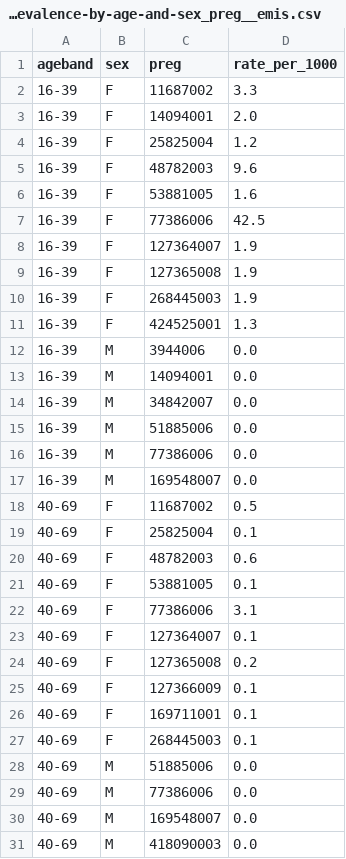
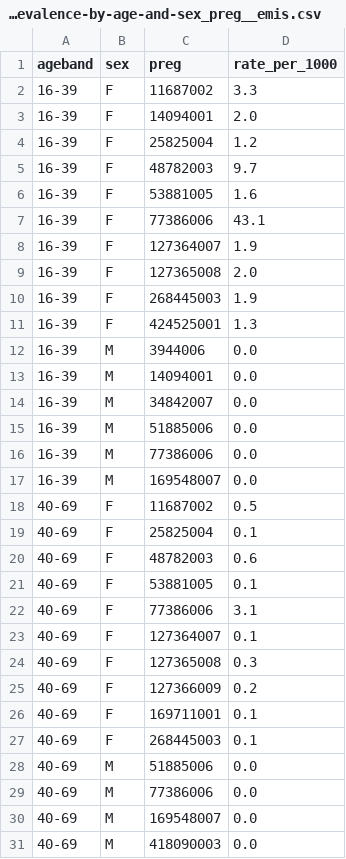
Before and after one commit to opensafely/primis-codelist-prevalence, a CSV file: released-outputs/by-codelist/code-prevalence-by-age-and-sex_preg__emis.csv, drawn as a sheet; only a part is shown.

```diff
--- a/released-outputs/by-codelist/code-prevalence-by-age-and-sex_preg__emis.csv
+++ b/released-outputs/by-codelist/code-prevalence-by-age-and-sex_preg__emis.csv
@@ -4,7 +4,7 @@ ageband,sex,preg,rate_per_1000
 16-39,F,25825004,1.2
-16-39,F,48782003,9.6
+16-39,F,48782003,9.7
 16-39,F,53881005,1.6
-16-39,F,77386006,42.5
+16-39,F,77386006,43.1
 16-39,F,127364007,1.9
-16-39,F,127365008,1.9
+16-39,F,127365008,2.0
 16-39,F,268445003,1.9
@@ -23,4 +23,4 @@ ageband,sex,preg,rate_per_1000
 40-69,F,127364007,0.1
-40-69,F,127365008,0.2
-40-69,F,127366009,0.1
+40-69,F,127365008,0.3
+40-69,F,127366009,0.2
 40-69,F,169711001,0.1
```
Also changed, not shown: released-outputs/by-codelist/code-prevalence-by-age-and-sex_bmi_stage__emis.csv, released-outputs/by-codelist/code-prevalence-by-age-and-sex_carer__emis.csv, 5 other files.
